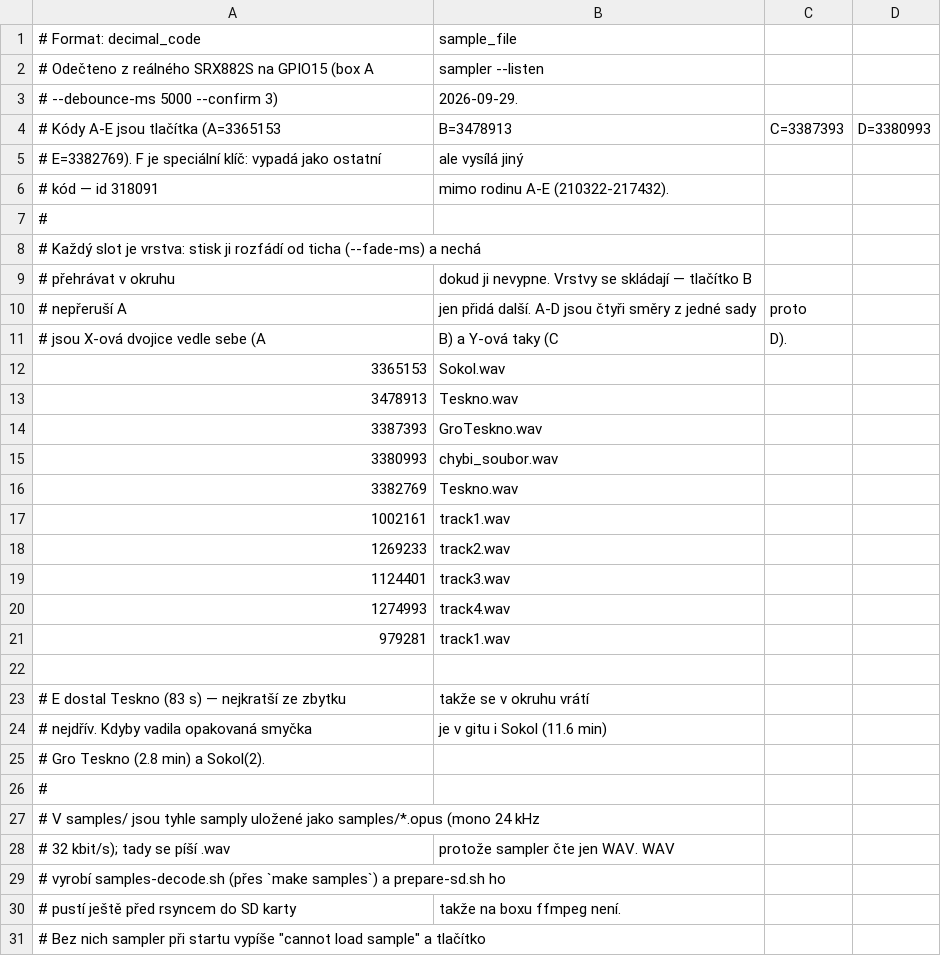
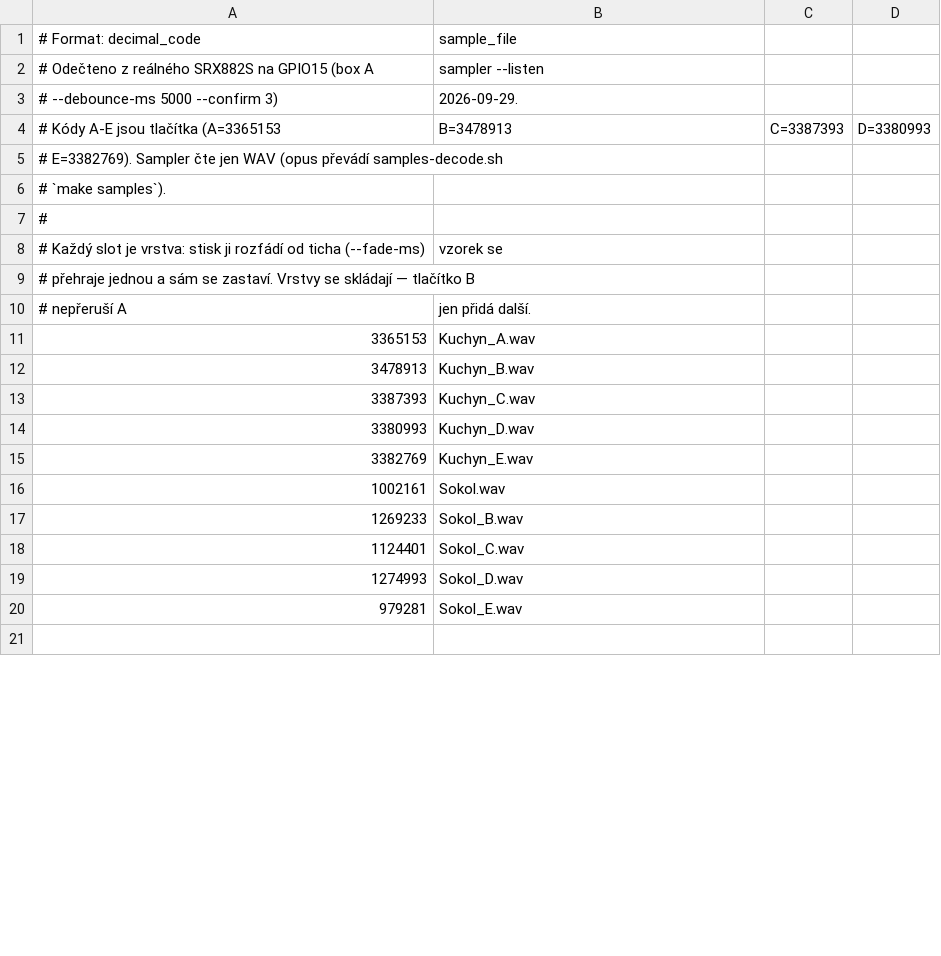
Before and after one commit to K0F/1938_ABC, a CSV file: map.csv, drawn as a sheet; only a part is shown; the diff covers the shown part only.

Commit message:
sampler: vzorek se přehraje jednou a sám se zastaví (one-shot)
- Mix_PlayChannel loops -1 -> 0; log a --help hlásí one-shot místo loop
- stisk tlačítka uprostřed fade-out ho zruší a vrstvu znovu rozjede
  (jinak by dotáhl zhasnutí i právě zapnutou vrstvu)
- map.csv: Kuchyn_A-E + Sokol_A-E, poslední položka F (5089457) = @stopall,
  komentáře zbavené tvrzení o smyčce
- samples/*.opus jako zdroj pro nové samply (test-samples-decode §10)
- README, map.csv.example a testy odpovídají one-shot chování

```diff
--- a/map.csv
+++ b/map.csv
@@ -4,28 +4,18 @@
 # Kódy A-E jsou tlačítka (A=3365153, B=3478913, C=3387393, D=3380993,
-# E=3382769). F je speciální klíč: vypadá jako ostatní, ale vysílá jiný
-# kód — id 318091, mimo rodinu A-E (210322-217432).
+# E=3382769). Sampler čte jen WAV (opus převádí samples-decode.sh,
+# `make samples`).
 #
-# Každý slot je vrstva: stisk ji rozfádí od ticha (--fade-ms) a nechá
-# přehrávat v okruhu, dokud ji nevypne. Vrstvy se skládají — tlačítko B
-# nepřeruší A, jen přidá další. A-D jsou čtyři směry z jedné sady, proto
-# jsou X-ová dvojice vedle sebe (A, B) a Y-ová taky (C, D).
-3365153, Sokol.wav
-3478913, Teskno.wav
-3387393, GroTeskno.wav
-3380993, chybi_soubor.wav
-3382769, Teskno.wav
-1002161, track1.wav
-1269233, track2.wav
-1124401, track3.wav
-1274993, track4.wav
-979281, track1.wav
+# Každý slot je vrstva: stisk ji rozfádí od ticha (--fade-ms), vzorek se
+# přehraje jednou a sám se zastaví. Vrstvy se skládají — tlačítko B
+# nepřeruší A, jen přidá další.
+3365153, Kuchyn_A.wav
+3478913, Kuchyn_B.wav
+3387393, Kuchyn_C.wav
+3380993, Kuchyn_D.wav
+3382769, Kuchyn_E.wav
+1002161, Sokol.wav
+1269233, Sokol_B.wav
+1124401, Sokol_C.wav
+1274993, Sokol_D.wav
+979281, Sokol_E.wav
 
-# E dostal Teskno (83 s) — nejkratší ze zbytku, takže se v okruhu vrátí
-# nejdřív. Kdyby vadila opakovaná smyčka, je v gitu i Sokol (11.6 min),
-# Gro Teskno (2.8 min) a Sokol(2).
-#
-# V samples/ jsou tyhle samply uložené jako samples/*.opus (mono 24 kHz,
-# 32 kbit/s); tady se píší .wav, protože sampler čte jen WAV. WAV
-# vyrobí samples-decode.sh (přes `make samples`) a prepare-sd.sh ho
-# pustí ještě před rsyncem do SD karty, takže na boxu ffmpeg není.
-# Bez nich sampler při startu vypíše "cannot load sample" a tlačítko
```
Also changed, not shown: 2 added rows, 10 removed rows and 2 edited cells elsewhere in this file, 13 other files.
